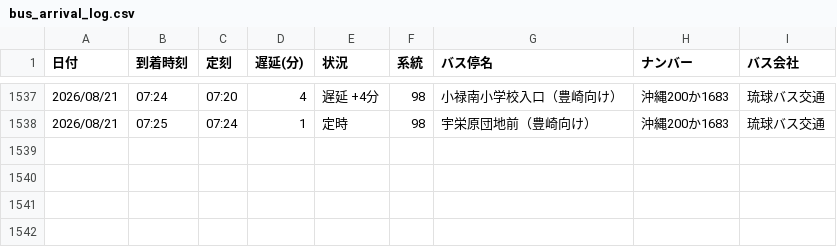
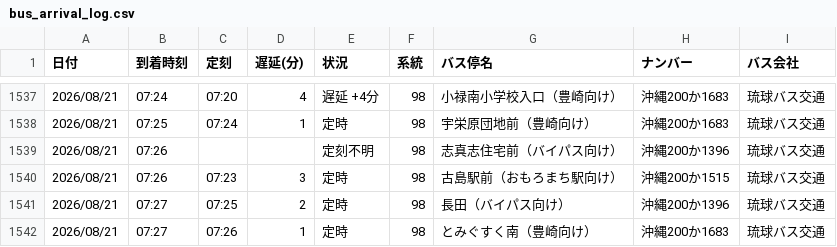
Before and after one commit to uy819/bus-tracker2, a CSV file: data/raw/98_up/bus_arrival_log.csv, drawn as a sheet; only a part is shown, gaps mark what is left out.

```diff
--- a/data/raw/98_up/bus_arrival_log.csv
+++ b/data/raw/98_up/bus_arrival_log.csv
@@ -1538 +1538,5 @@
 2026/08/21,07:25,07:24,1,定時,98,宇栄原団地前（豊崎向け）,沖縄200か1683,琉球バス交通
+2026/08/21,07:26,,,定刻不明,98,志真志住宅前（バイパス向け）,沖縄200か1396,琉球バス交通
+2026/08/21,07:26,07:23,3,定時,98,古島駅前（おもろまち駅向け）,沖縄200か1515,琉球バス交通
+2026/08/21,07:27,07:25,2,定時,98,長田（バイパス向け）,沖縄200か1396,琉球バス交通
+2026/08/21,07:27,07:26,1,定時,98,とみぐすく南（豊崎向け）,沖縄200か1683,琉球バス交通
```
Also changed, not shown: 1 other file.
